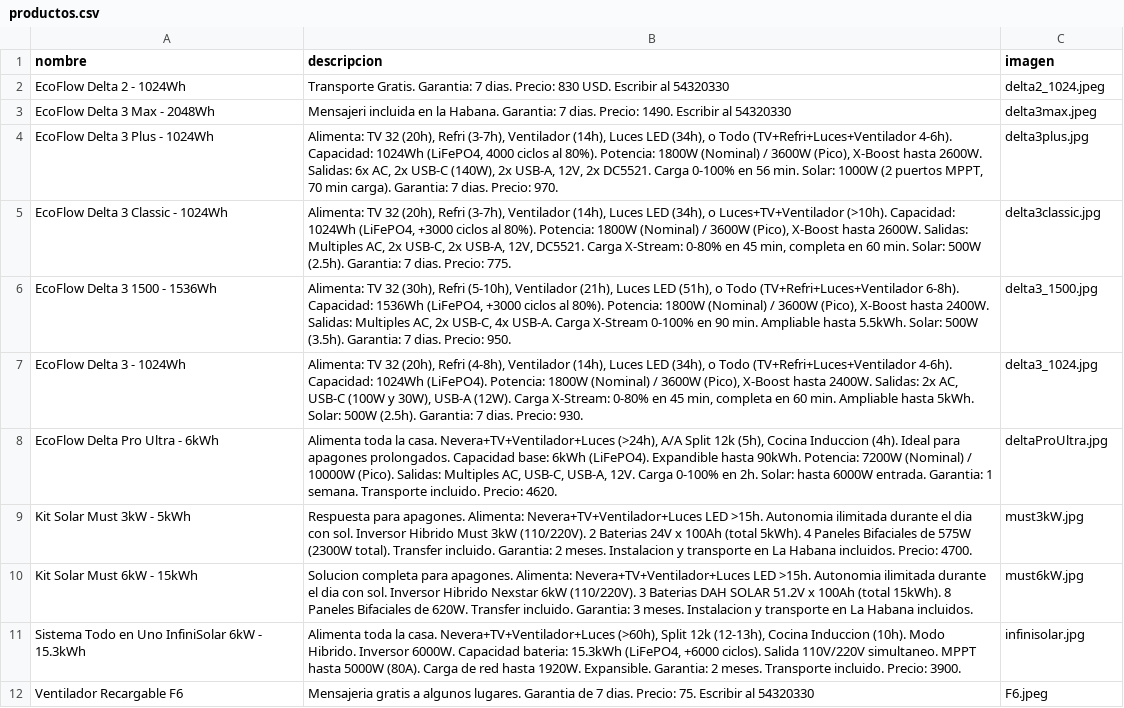
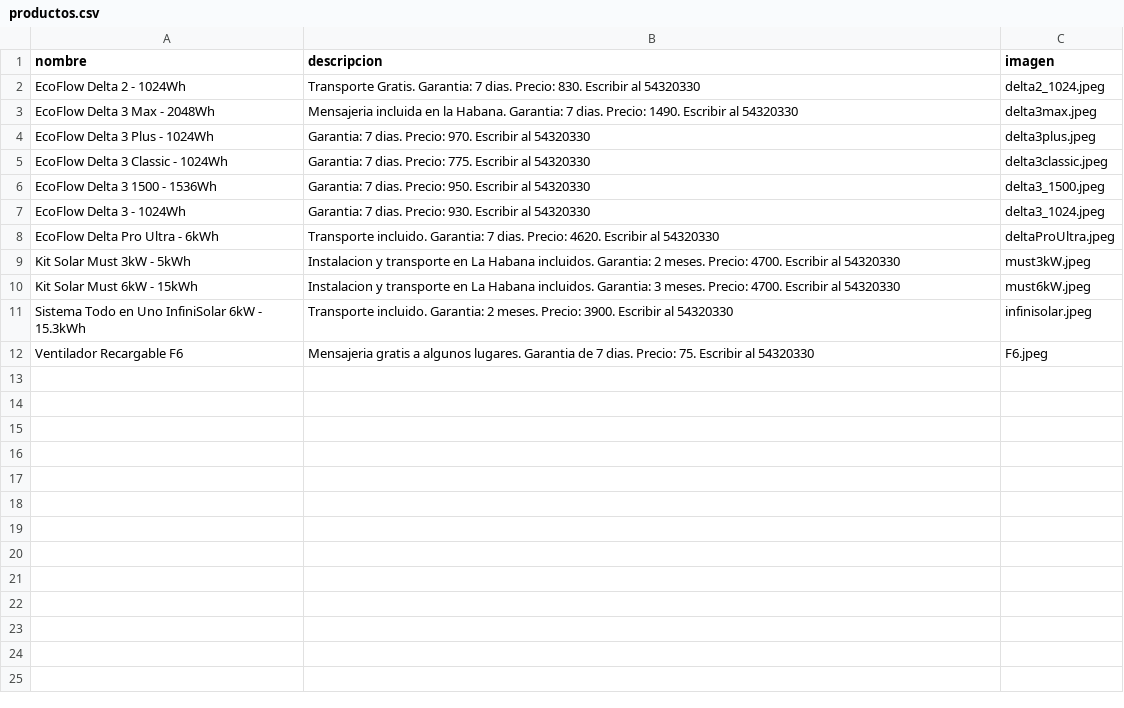
Before and after one commit to Apoklipto/startup, a CSV file: productos.csv, drawn as a sheet.

```diff
--- a/productos.csv
+++ b/productos.csv
@@ -1,12 +1,12 @@
 nombre,descripcion,imagen
-"EcoFlow Delta 2 - 1024Wh","Transporte Gratis. Garantia: 7 dias. Precio: 830 USD. Escribir al 54320330",delta2_1024.jpeg
-"EcoFlow Delta 3 Max - 2048Wh","Mensajeri incluida en la Habana. Garantia: 7 dias. Precio: 1490. Escribir al 54320330",delta3max.jpeg
-"EcoFlow Delta 3 Plus - 1024Wh","Alimenta: TV 32 (20h), Refri (3-7h), Ventilador (14h), Luces LED (34h), o Todo (TV+Refri+Luces+Ventilador 4-6h). Capacidad: 1024Wh (LiFePO4, 4000 ciclos al 80%). Potencia: 1800W (Nominal) / 3600W (Pico), X-Boost hasta 2600W. Salidas: 6x AC, 2x USB-C (140W), 2x USB-A, 12V, 2x DC5521. Carga 0-100% en 56 min. Solar: 1000W (2 puertos MPPT, 70 min carga). Garantia: 7 dias. Precio: 970.",delta3plus.jpg
-"EcoFlow Delta 3 Classic - 1024Wh","Alimenta: TV 32 (20h), Refri (3-7h), Ventilador (14h), Luces LED (34h), o Luces+TV+Ventilador (>10h). Capacidad: 1024Wh (LiFePO4, +3000 ciclos al 80%). Potencia: 1800W (Nominal) / 3600W (Pico), X-Boost hasta 2600W. Salidas: Multiples AC, 2x USB-C, 2x USB-A, 12V, DC5521. Carga X-Stream: 0-80% en 45 min, completa en 60 min. Solar: 500W (2.5h). Garantia: 7 dias. Precio: 775.",delta3classic.jpg
-"EcoFlow Delta 3 1500 - 1536Wh","Alimenta: TV 32 (30h), Refri (5-10h), Ventilador (21h), Luces LED (51h), o Todo (TV+Refri+Luces+Ventilador 6-8h). Capacidad: 1536Wh (LiFePO4, +3000 ciclos al 80%). Potencia: 1800W (Nominal) / 3600W (Pico), X-Boost hasta 2400W. Salidas: Multiples AC, 2x USB-C, 4x USB-A. Carga X-Stream 0-100% en 90 min. Ampliable hasta 5.5kWh. Solar: 500W (3.5h). Garantia: 7 dias. Precio: 950.",delta3_1500.jpg
-"EcoFlow Delta 3 - 1024Wh","Alimenta: TV 32 (20h), Refri (4-8h), Ventilador (14h), Luces LED (34h), o Todo (TV+Refri+Luces+Ventilador 4-6h). Capacidad: 1024Wh (LiFePO4). Potencia: 1800W (Nominal) / 3600W (Pico), X-Boost hasta 2400W. Salidas: 2x AC, USB-C (100W y 30W), USB-A (12W). Carga X-Stream: 0-80% en 45 min, completa en 60 min. Ampliable hasta 5kWh. Solar: 500W (2.5h). Garantia: 7 dias. Precio: 930.",delta3_1024.jpg
-"EcoFlow Delta Pro Ultra - 6kWh","Alimenta toda la casa. Nevera+TV+Ventilador+Luces (>24h), A/A Split 12k (5h), Cocina Induccion (4h). Ideal para apagones prolongados. Capacidad base: 6kWh (LiFePO4). Expandible hasta 90kWh. Potencia: 7200W (Nominal) / 10000W (Pico). Salidas: Multiples AC, USB-C, USB-A, 12V. Carga 0-100% en 2h. Solar: hasta 6000W entrada. Garantia: 1 semana. Transporte incluido. Precio: 4620.",deltaProUltra.jpg
-"Kit Solar Must 3kW - 5kWh","Respuesta para apagones. Alimenta: Nevera+TV+Ventilador+Luces LED >15h. Autonomia ilimitada durante el dia con sol. Inversor Hibrido Must 3kW (110/220V). 2 Baterias 24V x 100Ah (total 5kWh). 4 Paneles Bifaciales de 575W (2300W total). Transfer incluido. Garantia: 2 meses. Instalacion y transporte en La Habana incluidos. Precio: 4700.",must3kW.jpg
-"Kit Solar Must 6kW - 15kWh","Solucion completa para apagones. Alimenta: Nevera+TV+Ventilador+Luces LED >15h. Autonomia ilimitada durante el dia con sol. Inversor Hibrido Nexstar 6kW (110/220V). 3 Baterias DAH SOLAR 51.2V x 100Ah (total 15kWh). 8 Paneles Bifaciales de 620W. Transfer incluido. Garantia: 3 meses. Instalacion y transporte en La Habana incluidos.",must6kW.jpg
-"Sistema Todo en Uno InfiniSolar 6kW - 15.3kWh","Alimenta toda la casa. Nevera+TV+Ventilador+Luces (>60h), Split 12k (12-13h), Cocina Induccion (10h). Modo Hibrido. Inversor 6000W. Capacidad bateria: 15.3kWh (LiFePO4, +6000 ciclos). Salida 110V/220V simultaneo. MPPT hasta 5000W (80A). Carga de red hasta 1920W. Expansible. Garantia: 2 meses. Transporte incluido. Precio: 3900.",infinisolar.jpg
+"EcoFlow Delta 2 - 1024Wh","Transporte Gratis. Garantia: 7 dias. Precio: 830. Escribir al 54320330",delta2_1024.jpeg
+"EcoFlow Delta 3 Max - 2048Wh","Mensajeria incluida en la Habana. Garantia: 7 dias. Precio: 1490. Escribir al 54320330",delta3max.jpeg
+"EcoFlow Delta 3 Plus - 1024Wh","Garantia: 7 dias. Precio: 970. Escribir al 54320330",delta3plus.jpeg
+"EcoFlow Delta 3 Classic - 1024Wh","Garantia: 7 dias. Precio: 775. Escribir al 54320330",delta3classic.jpeg
+"EcoFlow Delta 3 1500 - 1536Wh","Garantia: 7 dias. Precio: 950. Escribir al 54320330",delta3_1500.jpeg
+"EcoFlow Delta 3 - 1024Wh","Garantia: 7 dias. Precio: 930. Escribir al 54320330",delta3_1024.jpeg
+"EcoFlow Delta Pro Ultra - 6kWh","Transporte incluido. Garantia: 7 dias. Precio: 4620. Escribir al 54320330",deltaProUltra.jpeg
+"Kit Solar Must 3kW - 5kWh","Instalacion y transporte en La Habana incluidos. Garantia: 2 meses. Precio: 4700. Escribir al 54320330",must3kW.jpeg
+"Kit Solar Must 6kW - 15kWh","Instalacion y transporte en La Habana incluidos. Garantia: 3 meses. Precio: 4700. Escribir al 54320330",must6kW.jpeg
+"Sistema Todo en Uno InfiniSolar 6kW - 15.3kWh","Transporte incluido. Garantia: 2 meses. Precio: 3900. Escribir al 54320330",infinisolar.jpeg
 "Ventilador Recargable F6","Mensajeria gratis a algunos lugares. Garantia de 7 dias. Precio: 75. Escribir al 54320330",F6.jpeg
```
Also changed, not shown: 1 other file.
